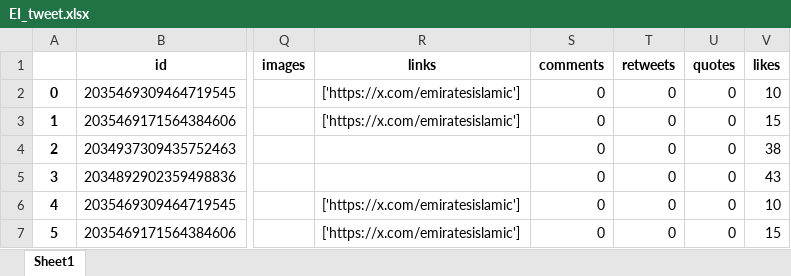
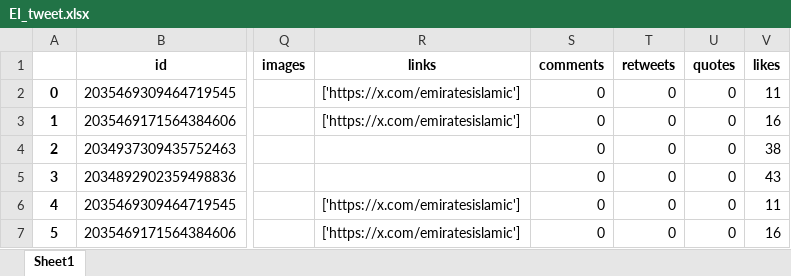
Before and after one commit to felixabraham670706/enbdtwitter_v1, an Excel workbook: EI_tweet.xlsx, sheet Sheet1, drawn as a sheet; only a part is shown, gaps mark what is left out; values as stored, in another font and other column widths than the file's, no borders; the diff names each change by its address in the sheet, - before the commit and + after, or states it on an @@ line.

```diff
--- a/EI_tweet.xlsx (sheet Sheet1)
+++ b/EI_tweet.xlsx (sheet Sheet1)
-V2 (likes): 10
+V2 (likes): 11
-V3 (likes): 15
+V3 (likes): 16
-V6 (likes): 10
+V6 (likes): 11
-V7 (likes): 15
+V7 (likes): 16
```
Also changed, not shown: 6 other files.
